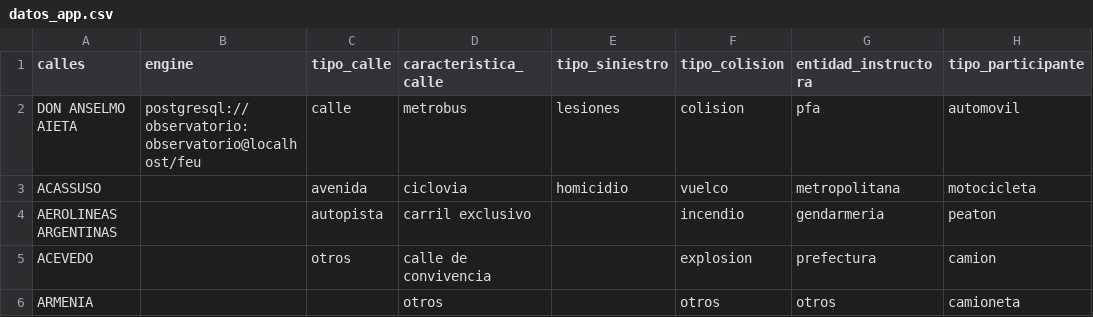
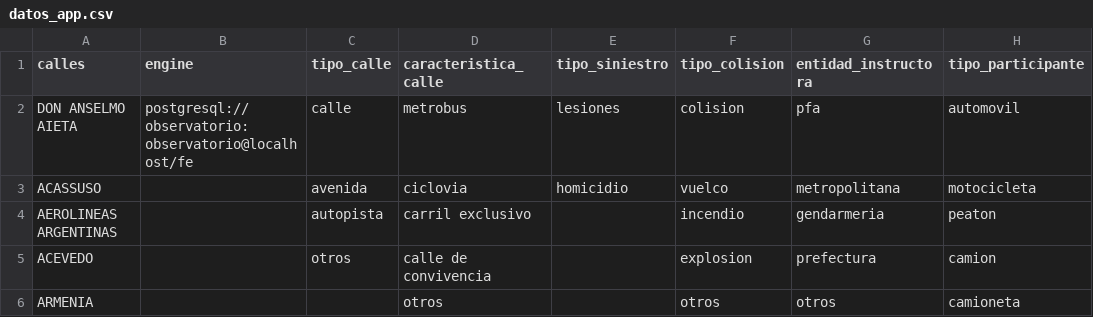
Before and after one commit to IvanBodnar/feu, a CSV file: externo/datos_app.csv, drawn as a sheet; only a part is shown; the diff names each change by its address in the sheet, - before the commit and + after, or states it on an @@ line.

```diff
--- a/externo/datos_app.csv
+++ b/externo/datos_app.csv
-B2 (engine): postgresql://observatorio:observatorio@localhost/feu
+B2 (engine): postgresql://observatorio:observatorio@localhost/fe
```
Also changed, not shown: 5 other files.
